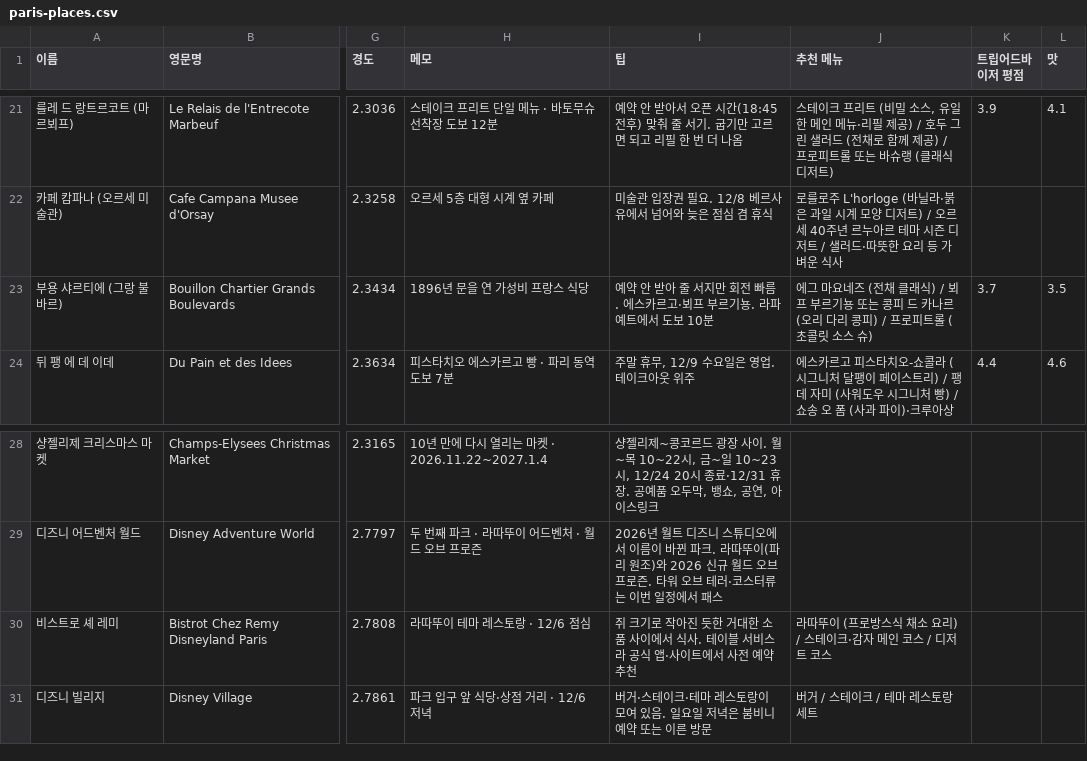
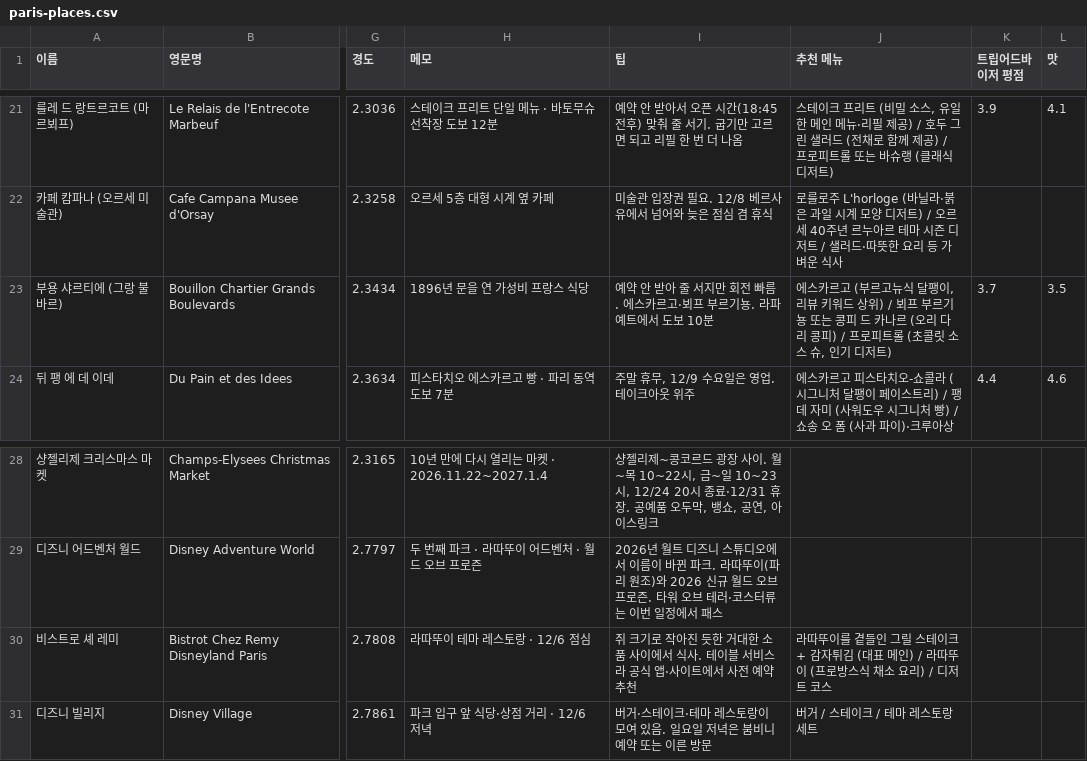
Before and after one commit to jhi0112h/honeymoon-map, a CSV file: paris-places.csv, drawn as a sheet; only a part is shown, gaps mark what is left out; the diff names each change by its address in the sheet, - before the commit and + after, or states it on an @@ line.

```diff
--- a/paris-places.csv
+++ b/paris-places.csv
-J23 (추천 메뉴): 에그 마요네즈 (전채 클래식) / 뵈프 부르기뇽 또는 콩피 드 카나르 (오리 다리 콩피) / 프로피트롤 (초콜릿 소스 슈)
+J23 (추천 메뉴): 에스카르고 (부르고뉴식 달팽이, 리뷰 키워드 상위) / 뵈프 부르기뇽 또는 콩피 드 카나르 (오리 다리 콩피) / 프로피트롤 (초콜릿 소스 슈, 인기 디저트)
-J30 (추천 메뉴): 라따뚜이 (프로방스식 채소 요리) / 스테이크·감자 메인 코스 / 디저트…
+J30 (추천 메뉴): 라따뚜이를 곁들인 그릴 스테이크 + 감자튀김 (대표 메인) / 라따뚜이 (프로방스식 채소 요리) / 디저트…
```
Also changed, not shown: budapest-places.csv, dresden-places.csv, 13 other files.
